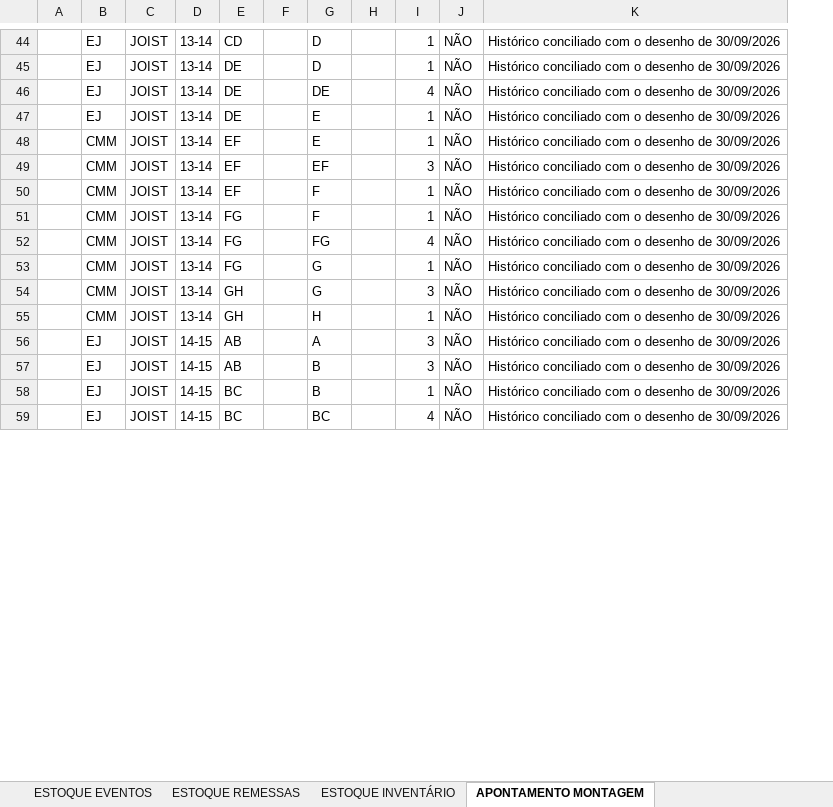
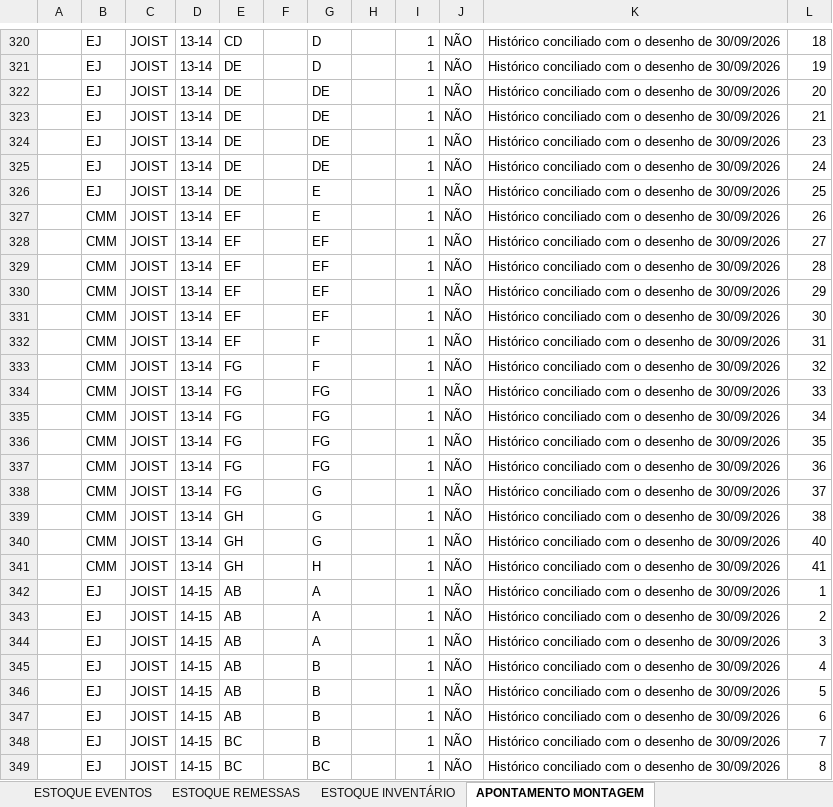
Before and after one commit to xpfelipe258/pasta-claude, an Excel workbook: PLANO_DE_PRODUCAO_198_POR_EMPRESA_V3.xlsm, sheet APONTAMENTO MONTAGEM, drawn as a sheet; only a part is shown, gaps mark what is left out; values as stored, in another font and other column widths than the file's, no borders; removed rows and columns are numbered as before the commit, all else as after; the diff covers the shown part only; the diff names each change by its address in the sheet, - before the commit and + after, or states it on an @@ line.

```diff
--- a/PLANO_DE_PRODUCAO_198_POR_EMPRESA_V3.xlsm (sheet APONTAMENTO MONTAGEM)
+++ b/PLANO_DE_PRODUCAO_198_POR_EMPRESA_V3.xlsm (sheet APONTAMENTO MONTAGEM)
-column F, empty
+column F, empty
-column H, empty
+column H, empty
+column L, rows 320-322: 18 | 19 | 20; rows 326-328: 25 | 26 | 27; rows 332-334: 31 | 32 | 33; rows 338-339: 37 | 38; rows 341-342: 41 | 1; row 345: 4; rows 348-349: 7 | 8
-I322: 4
+I322: 1
+row 323:  | EJ | JOIST | 13-14 | DE |  | DE |  | 1 | NÃO | Histórico conciliado com o desenho de 30/09/2026 | 21
+row 324:  | EJ | JOIST | 13-14 | DE |  | DE |  | 1 | NÃO | Histórico conciliado com o desenho de 30/09/2026 | 23
+row 325:  | EJ | JOIST | 13-14 | DE |  | DE |  | 1 | NÃO | Histórico conciliado com o desenho de 30/09/2026 | 24
-I328: 3
+I328: 1
+row 329:  | CMM | JOIST | 13-14 | EF |  | EF |  | 1 | NÃO | Histórico conciliado com o desenho de 30/09/2026 | 28
+row 330:  | CMM | JOIST | 13-14 | EF |  | EF |  | 1 | NÃO | Histórico conciliado com o desenho de 30/09/2026 | 29
+row 331:  | CMM | JOIST | 13-14 | EF |  | EF |  | 1 | NÃO | Histórico conciliado com o desenho de 30/09/2026 | 30
-I334: 4
+I334: 1
+row 335:  | CMM | JOIST | 13-14 | FG |  | FG |  | 1 | NÃO | Histórico conciliado com o desenho de 30/09/2026 | 34
+row 336:  | CMM | JOIST | 13-14 | FG |  | FG |  | 1 | NÃO | Histórico conciliado com o desenho de 30/09/2026 | 35
+row 337:  | CMM | JOIST | 13-14 | FG |  | FG |  | 1 | NÃO | Histórico conciliado com o desenho de 30/09/2026 | 36
-I339: 3
+I339: 1
+row 340:  | CMM | JOIST | 13-14 | GH |  | G |  | 1 | NÃO | Histórico conciliado com o desenho de 30/09/2026 | 40
-I342: 3
+I342: 1
+row 343:  | EJ | JOIST | 14-15 | AB |  | A |  | 1 | NÃO | Histórico conciliado com o desenho de 30/09/2026 | 2
+row 344:  | EJ | JOIST | 14-15 | AB |  | A |  | 1 | NÃO | Histórico conciliado com o desenho de 30/09/2026 | 3
-I345: 3
+I345: 1
+row 346:  | EJ | JOIST | 14-15 | AB |  | B |  | 1 | NÃO | Histórico conciliado com o desenho de 30/09/2026 | 5
+row 347:  | EJ | JOIST | 14-15 | AB |  | B |  | 1 | NÃO | Histórico conciliado com o desenho de 30/09/2026 | 6
-I349: 4
+I349: 1
```
Also changed, not shown: 354 added rows and 48 edited cells elsewhere in this sheet, 8 other files.
